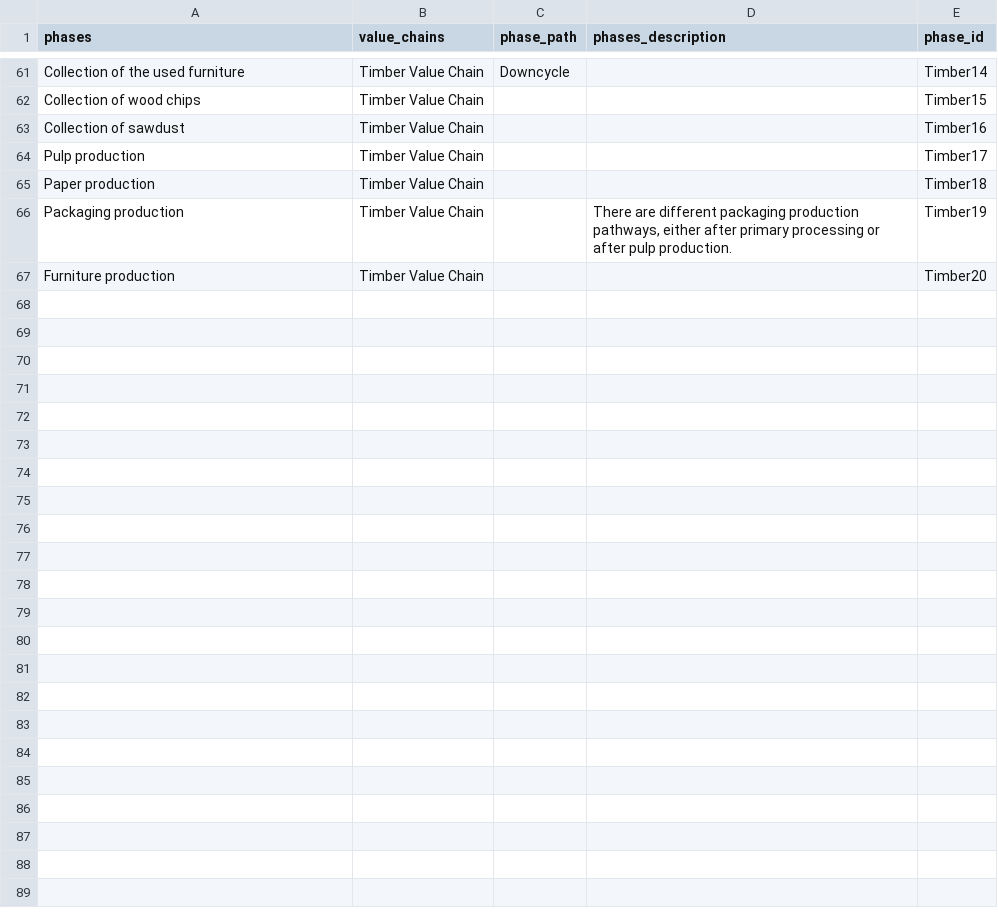
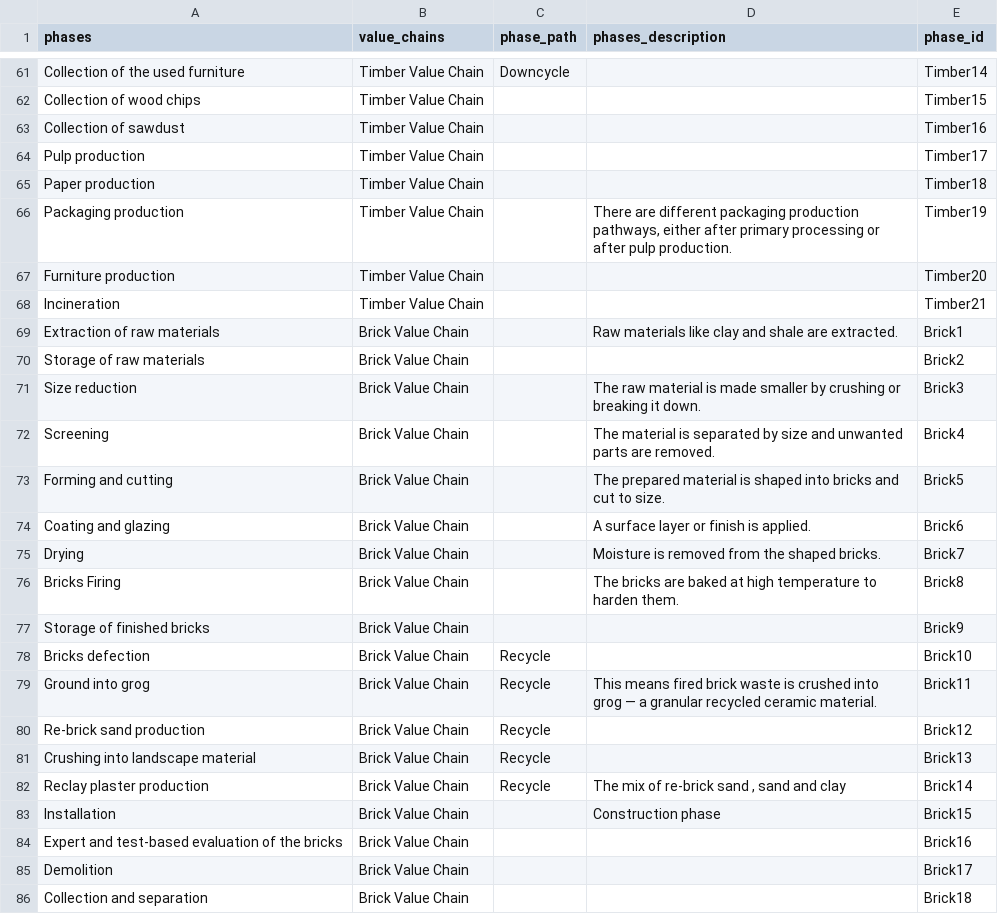
Before and after one commit to Helia1374/Reincarnate-, a CSV file: Phases.csv, drawn as a sheet; only a part is shown, gaps mark what is left out; the diff covers the shown part only; the diff names each change by its address in the sheet, - before the commit and + after, or states it on an @@ line.

```diff
--- a/Phases.csv
+++ b/Phases.csv
+row 68: Incineration | Timber Value Chain |  |  | Timber21
+row 69: Extraction of raw materials | Brick Value Chain |  | Raw materials like clay and shale are extracted. | Brick1
+row 70: Storage of raw materials | Brick Value Chain |  |  | Brick2
+row 71: Size reduction | Brick Value Chain |  | The raw material is made smaller by crushing or breaking it down. | Brick3
+row 72: Screening | Brick Value Chain |  | The material is separated by size and unwanted parts are removed. | Brick4
+row 73: Forming and cutting | Brick Value Chain |  | The prepared material is shaped into bricks and cut to size. | Brick5
+row 74: Coating and glazing | Brick Value Chain |  | A surface layer or finish is applied. | Brick6
+row 75: Drying | Brick Value Chain |  | Moisture is removed from the shaped bricks. | Brick7
+row 76: Bricks Firing | Brick Value Chain |  | The bricks are baked at high temperature to harden them. | Brick8
+row 77: Storage of finished bricks | Brick Value Chain |  |  | Brick9
+row 78: Bricks defection | Brick Value Chain | Recycle |  | Brick10
+row 79: Ground into grog | Brick Value Chain | Recycle | This means fired brick waste is crushed into grog — a granular recycled ceramic material. | Brick11
+row 80: Re-brick sand production | Brick Value Chain | Recycle |  | Brick12
+row 81: Crushing into landscape material | Brick Value Chain | Recycle |  | Brick13
+row 82: Reclay plaster production | Brick Value Chain | Recycle | The mix of re-brick sand , sand and clay | Brick14
+row 83: Installation | Brick Value Chain |  | Construction phase | Brick15
+row 84: Expert and test-based evaluation of the bricks | Brick Value Chain |  |  | Brick16
+row 85: Demolition | Brick Value Chain |  |  | Brick17
+row 86: Collection and separation | Brick Value Chain |  |  | Brick18
```
Also changed, not shown: 11 added rows elsewhere in this file, valuechain_stage.csv.
